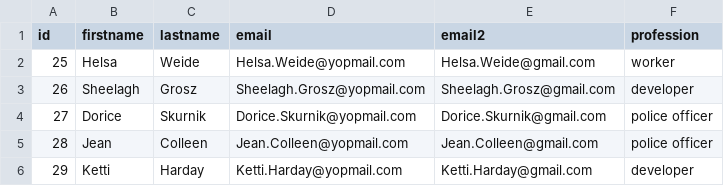
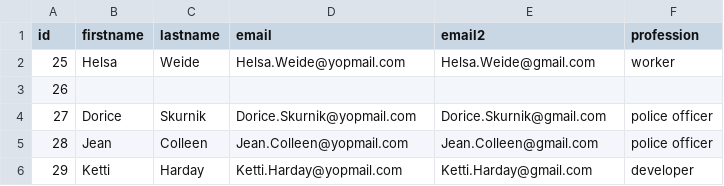
Before and after one commit to sudipta-9/Pandas, a CSV file: Test.csv, drawn as a sheet; only a part is shown.

```diff
--- a/Test.csv
+++ b/Test.csv
@@ -2,3 +2,3 @@ id,firstname,lastname,email,email2,profession
 25,Helsa,Weide,Helsa.Weide@yopmail.com,Helsa.Weide@gmail.com,worker
-26,Sheelagh,Grosz,Sheelagh.Grosz@yopmail.com,Sheelagh.Grosz@gmail.com,developer
+26,,,,,
 27,Dorice,Skurnik,Dorice.Skurnik@yopmail.com,Dorice.Skurnik@gmail.com,police officer
```
Also changed, not shown: 2 other files.
